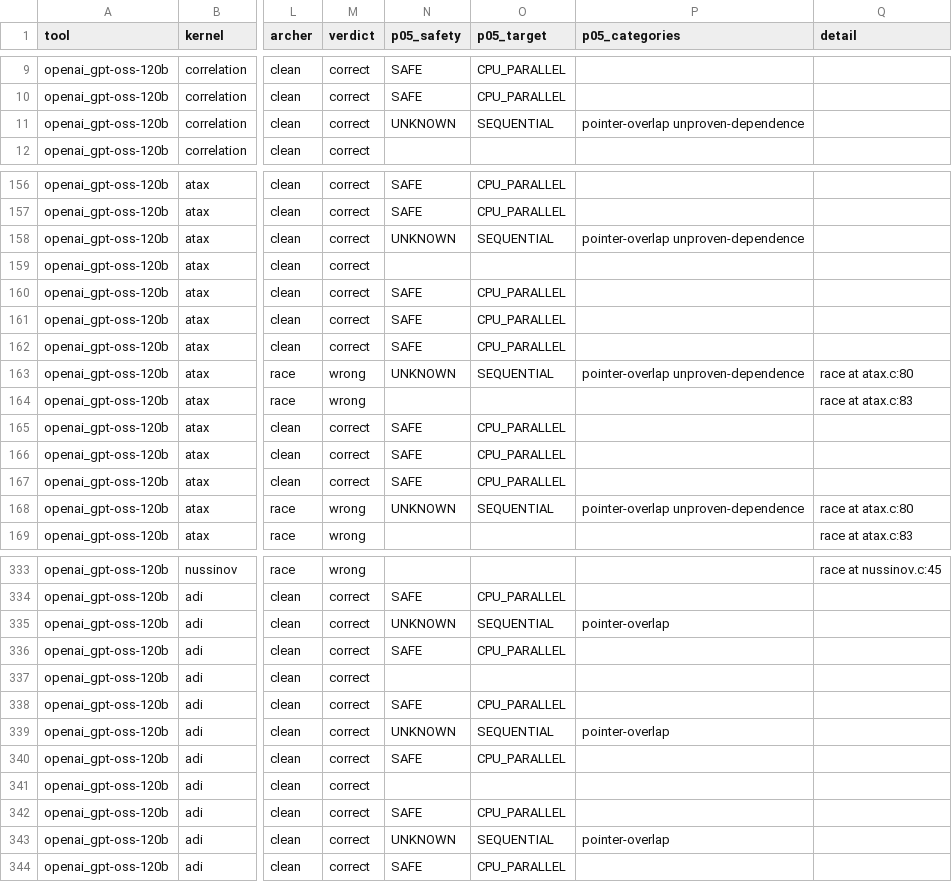
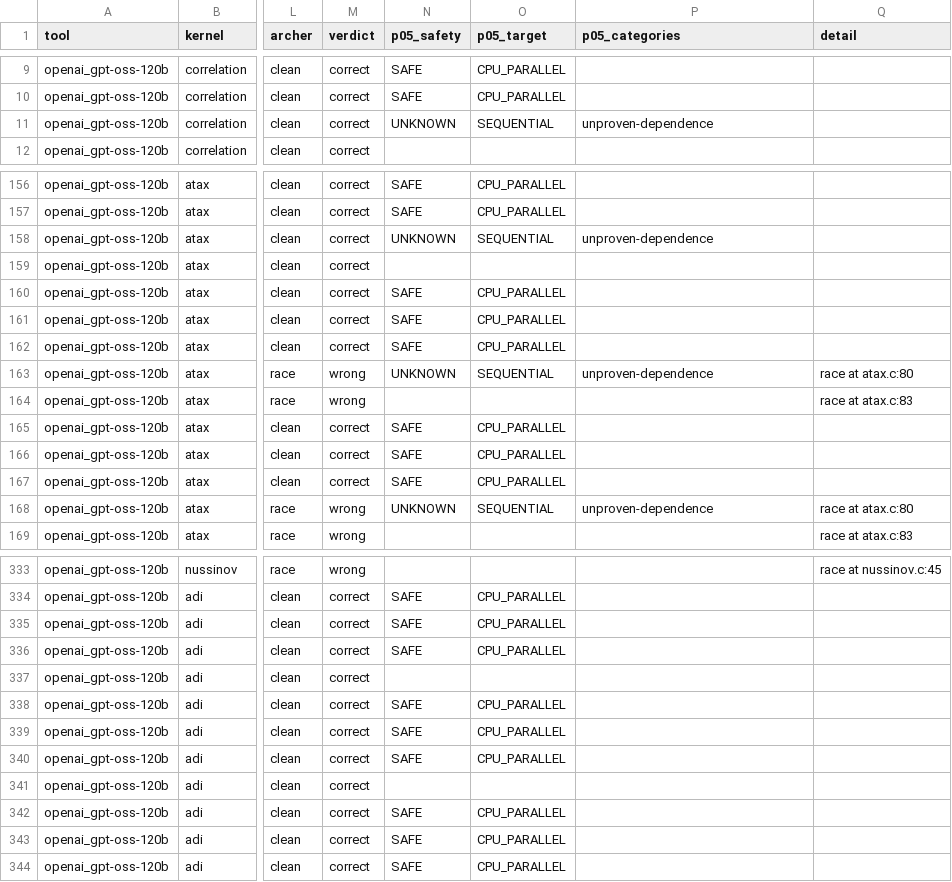
Before and after one commit to adhithyaragavan/gpgpu-autoparallel, a CSV file: eval/llm_baseline/results/openai_gpt-oss-120b.archer.csv, drawn as a sheet; only a part is shown, gaps mark what is left out; the diff covers the shown part only; the diff names each change by its address in the sheet, - before the commit and + after, or states it on an @@ line.

Commit message:
Phase 2.5: bounds for triangular and sibling loop ranges
boundingRange widens a loop range for bounds only (overlap guards, map
sections, the same-array range test), never for the dependence equations:
- -tri-ranges: an end that mentions another loop variable of the nest
  (`j <= i`, `j = i ..`) is bounded through that variable's range;
- -sibling-ranges: a counter of several sibling loops gets the span of
  their ranges when the ends differ by constants.
Both off = byte-identical. Widened ranges are never exact, and
DataRegions' Exact() refuses ends that mention a non-fixed variable.

PolyBench: syrk:83, syr2k:88, gramschmidt:97 and adi:98 SAFE behind
overlap checks. Item 4 re-checked with Archer: P05 101 groups, 0 wrong
(also unguarded). New tests/ranges.{c,test} + eval/runtime/ranges_main.c
(in CI); hints and bounds fixtures pinned with -tri-ranges=off. Review:
1 unsound guard (names from widened bounds were not checked) and 1
precision loss (extent check on widened bounds) fixed.

```diff
--- a/eval/llm_baseline/results/openai_gpt-oss-120b.archer.csv
+++ b/eval/llm_baseline/results/openai_gpt-oss-120b.archer.csv
-P11 (p05_categories): pointer-overlap unproven-dependence
+P11 (p05_categories): unproven-dependence
-P158 (p05_categories): pointer-overlap unproven-dependence
+P158 (p05_categories): unproven-dependence
-P163 (p05_categories): pointer-overlap unproven-dependence
+P163 (p05_categories): unproven-dependence
-P168 (p05_categories): pointer-overlap unproven-dependence
+P168 (p05_categories): unproven-dependence
-N335 (p05_safety): UNKNOWN
+N335 (p05_safety): SAFE
-O335 (p05_target): SEQUENTIAL
+O335 (p05_target): CPU_PARALLEL
-P335 (p05_categories): pointer-overlap
+P335 (p05_categories): (empty)
-N339 (p05_safety): UNKNOWN
+N339 (p05_safety): SAFE
-O339 (p05_target): SEQUENTIAL
+O339 (p05_target): CPU_PARALLEL
-P339 (p05_categories): pointer-overlap
+P339 (p05_categories): (empty)
-N343 (p05_safety): UNKNOWN
+N343 (p05_safety): SAFE
-O343 (p05_target): SEQUENTIAL
+O343 (p05_target): CPU_PARALLEL
-P343 (p05_categories): pointer-overlap
+P343 (p05_categories): (empty)
```
Also changed, not shown: 23 edited cells elsewhere in this file, eval/llm_baseline/results/ompar-long.archer.csv, eval/llm_baseline/results/p05-noguard.archer.csv, 42 other files.
